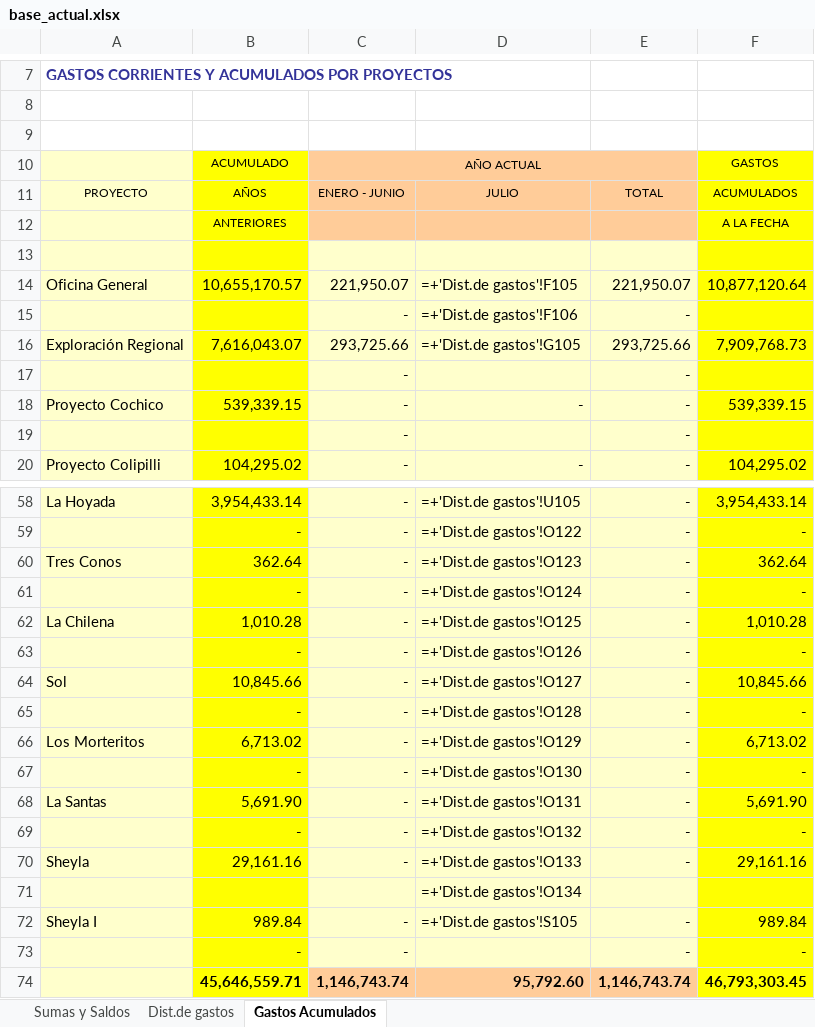
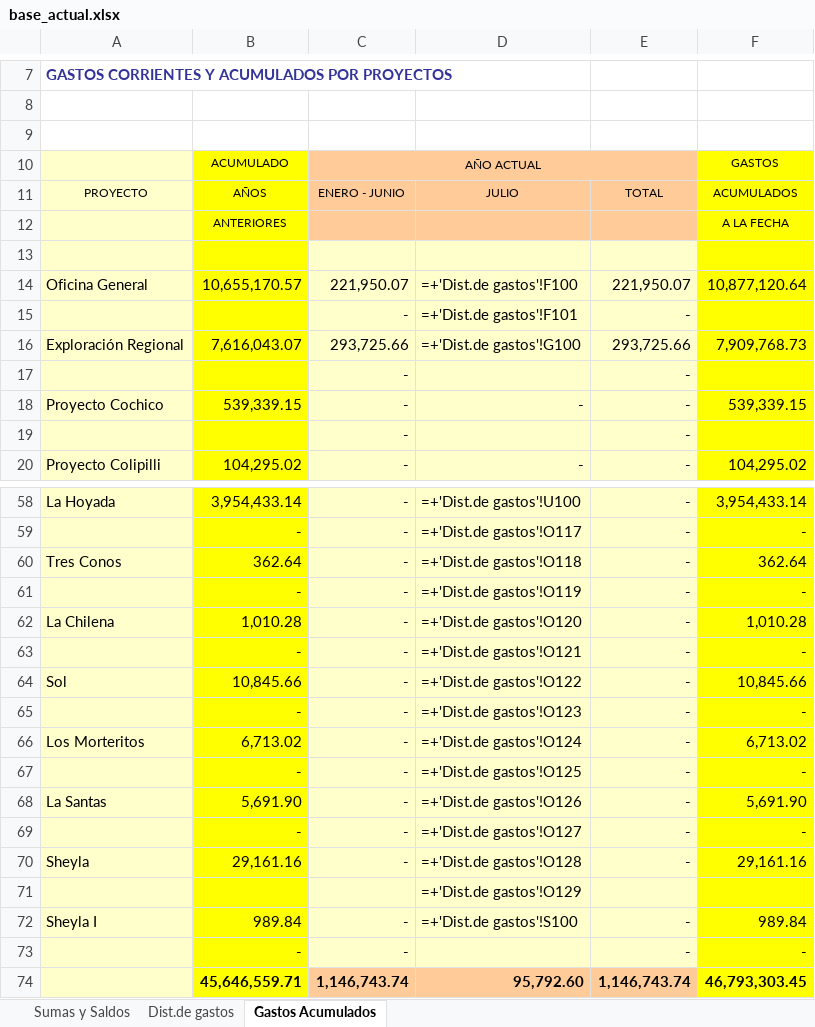
Before and after one commit to abrilmorantil/Informes, an Excel workbook: informe-a/base_actual.xlsx, sheet Gastos Acumulados, drawn as a sheet; only a part is shown, gaps mark what is left out; values as stored, in another font and other column widths than the file's, no borders; formulas without a stored value are shown as written; the diff covers the shown part only; the diff names each change by its address in the sheet, - before the commit and + after, or states it on an @@ line.

```diff
--- a/informe-a/base_actual.xlsx (sheet Gastos Acumulados)
+++ b/informe-a/base_actual.xlsx (sheet Gastos Acumulados)
-D14: =+'Dist.de gastos'!F105
+D14: =+'Dist.de gastos'!F100
-D15: =+'Dist.de gastos'!F106
+D15: =+'Dist.de gastos'!F101
-D16: =+'Dist.de gastos'!G105
+D16: =+'Dist.de gastos'!G100
-D58: =+'Dist.de gastos'!U105
+D58: =+'Dist.de gastos'!U100
-D59: =+'Dist.de gastos'!O122
+D59: =+'Dist.de gastos'!O117
-D60: =+'Dist.de gastos'!O123
+D60: =+'Dist.de gastos'!O118
-D61: =+'Dist.de gastos'!O124
+D61: =+'Dist.de gastos'!O119
-D62: =+'Dist.de gastos'!O125
+D62: =+'Dist.de gastos'!O120
-D63: =+'Dist.de gastos'!O126
+D63: =+'Dist.de gastos'!O121
-D64: =+'Dist.de gastos'!O127
+D64: =+'Dist.de gastos'!O122
-D65: =+'Dist.de gastos'!O128
+D65: =+'Dist.de gastos'!O123
-D66: =+'Dist.de gastos'!O129
+D66: =+'Dist.de gastos'!O124
-D67: =+'Dist.de gastos'!O130
+D67: =+'Dist.de gastos'!O125
-D68: =+'Dist.de gastos'!O131
+D68: =+'Dist.de gastos'!O126
-D69: =+'Dist.de gastos'!O132
+D69: =+'Dist.de gastos'!O127
-D70: =+'Dist.de gastos'!O133
+D70: =+'Dist.de gastos'!O128
-D71: =+'Dist.de gastos'!O134
+D71: =+'Dist.de gastos'!O129
-D72: =+'Dist.de gastos'!S105
+D72: =+'Dist.de gastos'!S100
```
Also changed, not shown: 23 edited cells elsewhere in this sheet, sheet Dist.de gastos, formulas that keep their value, hidden cells, 1 other file.
